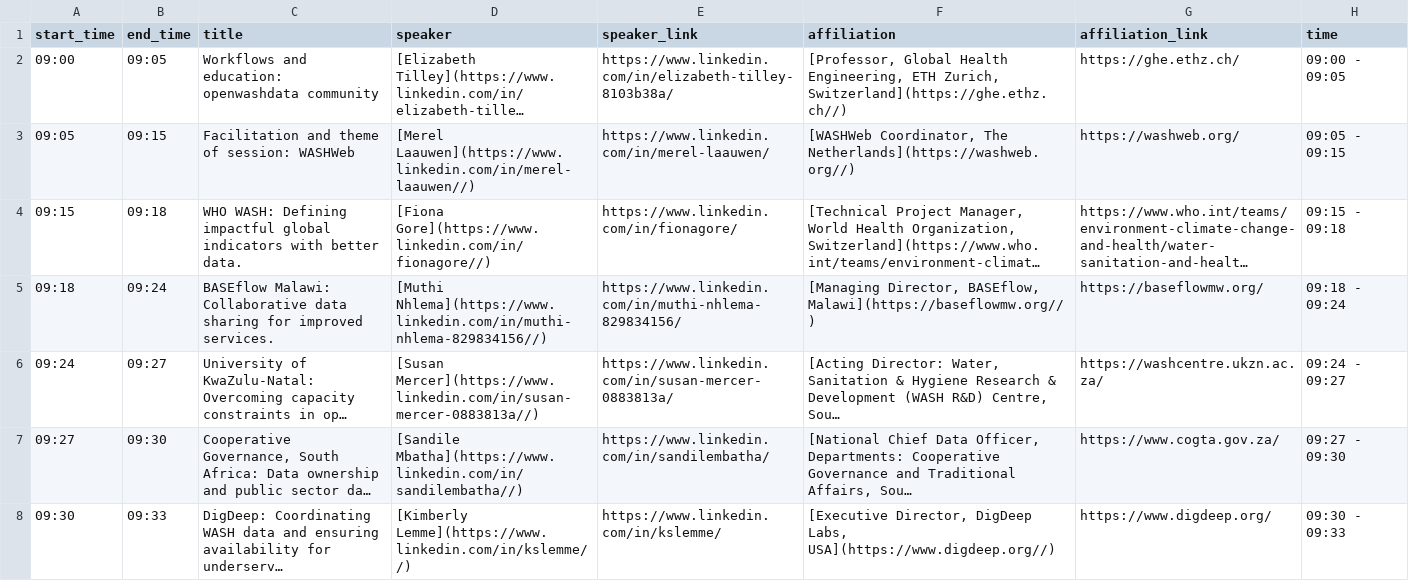
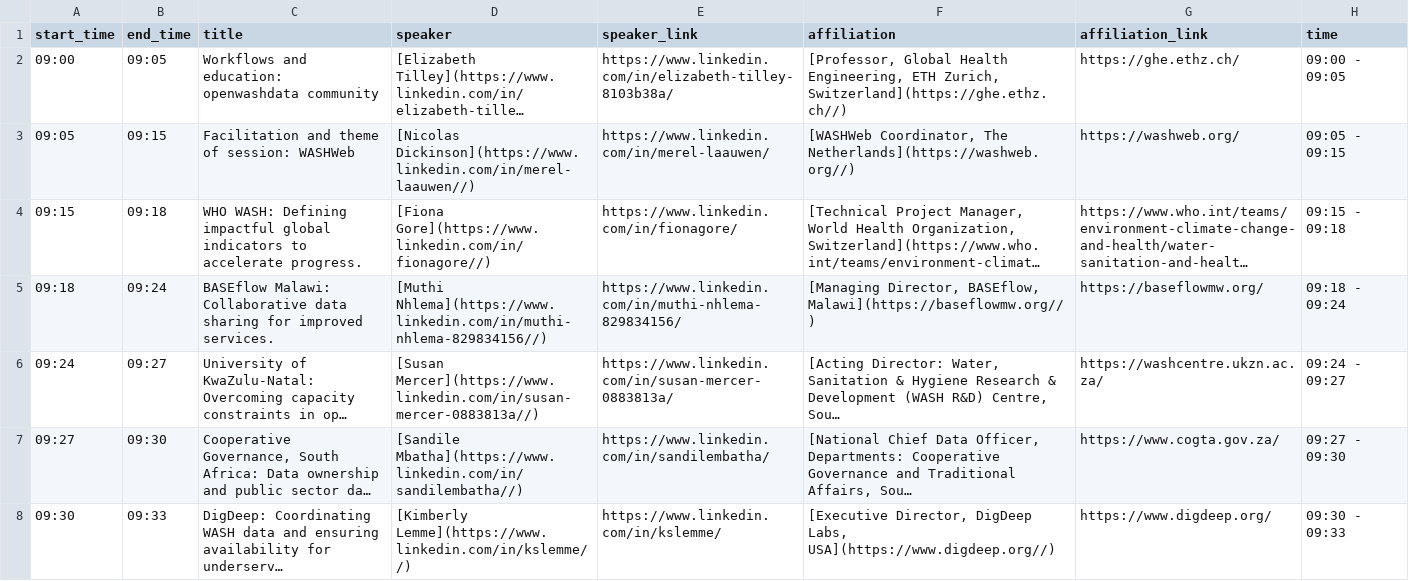
Before and after one commit to openwashdata/website, a CSV file: pages/events/2024-08-29-swww/data/tbl-11-openwashdata-events.csv, drawn as a sheet; only a part is shown; long unchanged cells end in …; the diff covers the shown part only; the diff names each change by its address in the sheet, - before the commit and + after, or states it on an @@ line.

```diff
--- a/pages/events/2024-08-29-swww/data/tbl-11-openwashdata-events.csv
+++ b/pages/events/2024-08-29-swww/data/tbl-11-openwashdata-events.csv
-D3 (speaker): [Merel Laauwen](https://www.linkedin.com/in/merel-laauwen//)
+D3 (speaker): [Nicolas Dickinson](https://www.linkedin.com/in/merel-laauwen//)
-C4 (title): …global indicators with better data.
+C4 (title): …global indicators to accelerate progress.
```
Also changed, not shown: 2 edited cells elsewhere in this file, 3 other files.
